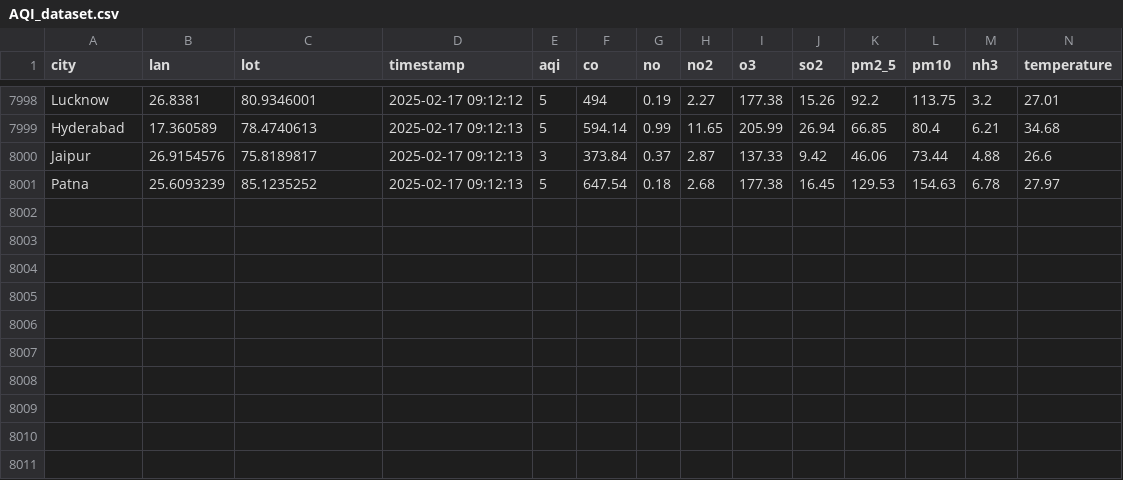
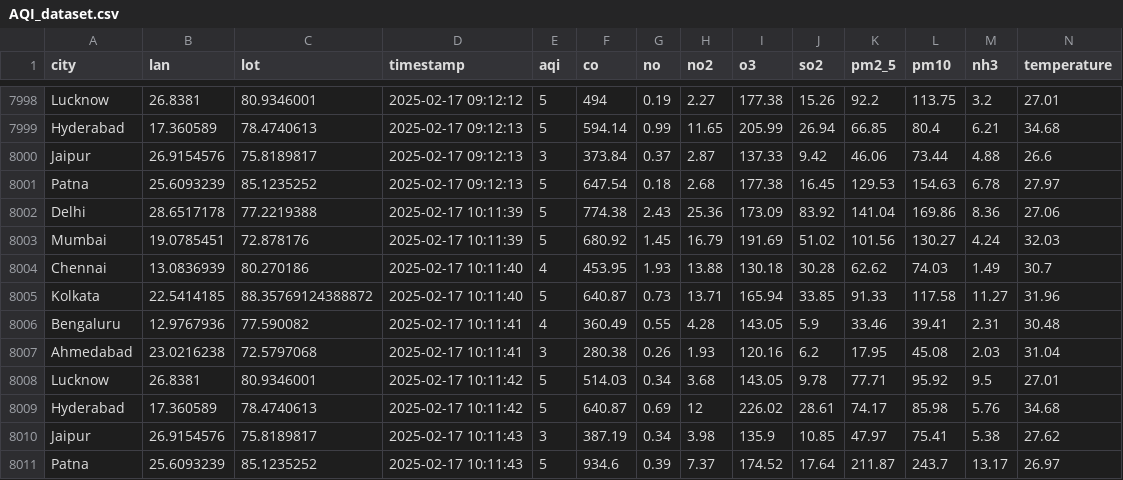
Before and after one commit to Suriyaskrs/AQI_COLLECTOR, a CSV file: data/AQI_dataset.csv, drawn as a sheet; only a part is shown, gaps mark what is left out; rows hold the shown columns only; the diff names each change by its address in the sheet, - before the commit and + after, or states it on an @@ line.

```diff
--- a/data/AQI_dataset.csv
+++ b/data/AQI_dataset.csv
+row 8002: Delhi | 28.6517178 | 77.2219388 | 2025-02-17 10:11:39 | 5 | 774.38 | 2.43 | 25.36 | 173.09 | 83.92 | 141.04 | 169.86 | 8.36 | 27.06
+row 8003: Mumbai | 19.0785451 | 72.878176 | 2025-02-17 10:11:39 | 5 | 680.92 | 1.45 | 16.79 | 191.69 | 51.02 | 101.56 | 130.27 | 4.24 | 32.03
+row 8004: Chennai | 13.0836939 | 80.270186 | 2025-02-17 10:11:40 | 4 | 453.95 | 1.93 | 13.88 | 130.18 | 30.28 | 62.62 | 74.03 | 1.49 | 30.7
+row 8005: Kolkata | 22.5414185 | 88.35769124388872 | 2025-02-17 10:11:40 | 5 | 640.87 | 0.73 | 13.71 | 165.94 | 33.85 | 91.33 | 117.58 | 11.27 | 31.96
+row 8006: Bengaluru | 12.9767936 | 77.590082 | 2025-02-17 10:11:41 | 4 | 360.49 | 0.55 | 4.28 | 143.05 | 5.9 | 33.46 | 39.41 | 2.31 | 30.48
+row 8007: Ahmedabad | 23.0216238 | 72.5797068 | 2025-02-17 10:11:41 | 3 | 280.38 | 0.26 | 1.93 | 120.16 | 6.2 | 17.95 | 45.08 | 2.03 | 31.04
+row 8008: Lucknow | 26.8381 | 80.9346001 | 2025-02-17 10:11:42 | 5 | 514.03 | 0.34 | 3.68 | 143.05 | 9.78 | 77.71 | 95.92 | 9.5 | 27.01
+row 8009: Hyderabad | 17.360589 | 78.4740613 | 2025-02-17 10:11:42 | 5 | 640.87 | 0.69 | 12 | 226.02 | 28.61 | 74.17 | 85.98 | 5.76 | 34.68
+row 8010: Jaipur | 26.9154576 | 75.8189817 | 2025-02-17 10:11:43 | 3 | 387.19 | 0.34 | 3.98 | 135.9 | 10.85 | 47.97 | 75.41 | 5.38 | 27.62
+row 8011: Patna | 25.6093239 | 85.1235252 | 2025-02-17 10:11:43 | 5 | 934.6 | 0.39 | 7.37 | 174.52 | 17.64 | 211.87 | 243.7 | 13.17 | 26.97
```
